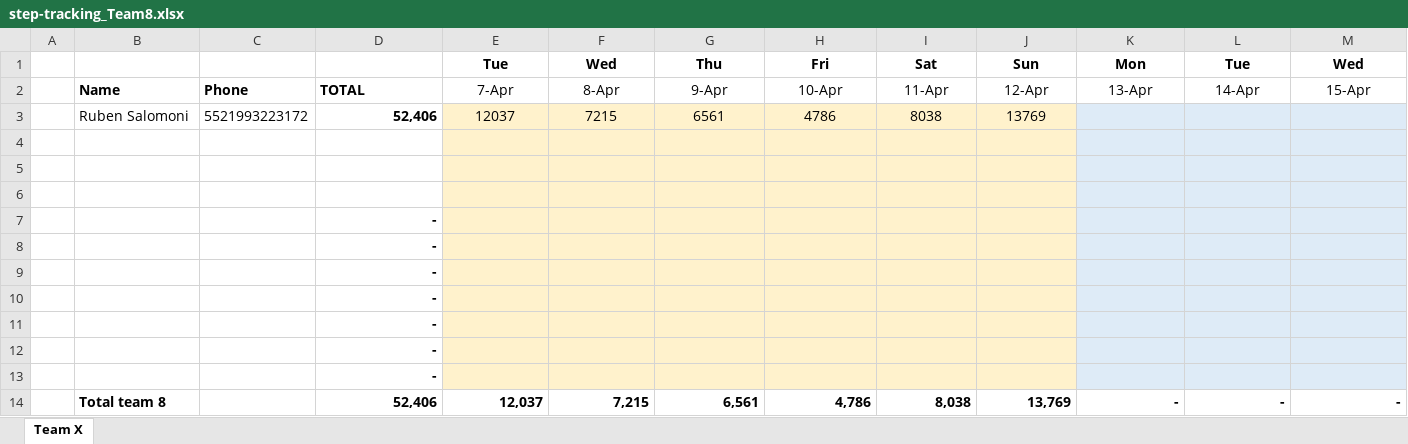
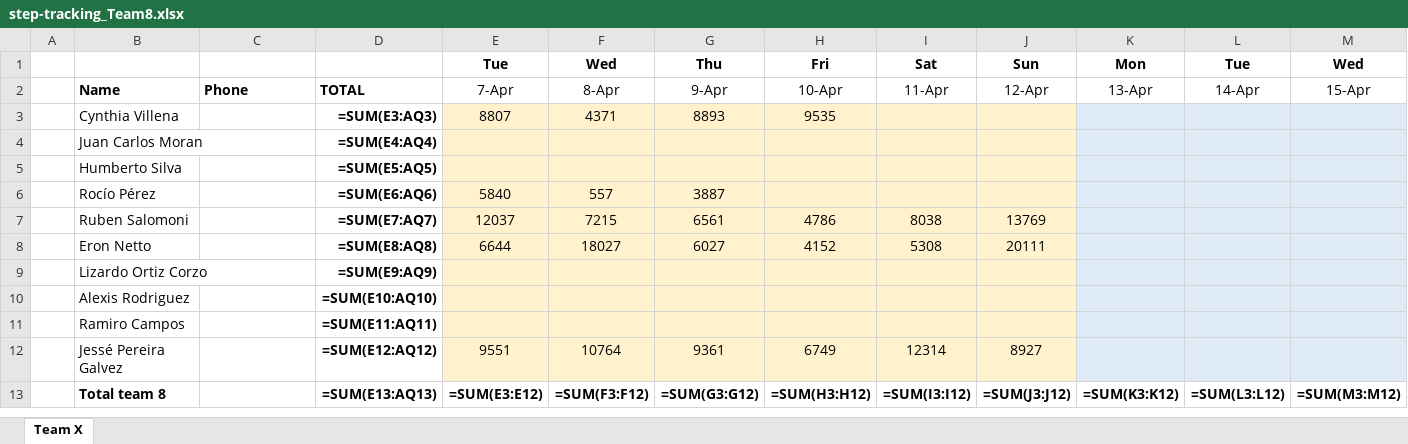
Before and after one commit to eronbfr/Team-8-STC-Nokia, an Excel workbook: step-tracking_Team8.xlsx, sheet Team X, drawn as a sheet; only a part is shown; values as stored, in another font and other column widths than the file's, no borders; formulas without a stored value are shown as written; removed rows and columns are numbered as before the commit, all else as after; rows hold the shown columns only; the diff names each change by its address in the sheet, - before the commit and + after, or states it on an @@ line.

```diff
--- a/step-tracking_Team8.xlsx (sheet Team X)
+++ b/step-tracking_Team8.xlsx (sheet Team X)
+row 3:  | Cynthia Villena |  | =SUM(E3:AQ3) | 8807 | 4371 | 8893 | 9535
+row 4:  | Juan Carlos Moran |  | =SUM(E4:AQ4)
+row 5:  | Humberto Silva |  | =SUM(E5:AQ5)
+row 6:  | Rocío Pérez |  | =SUM(E6:AQ6) | 5840 | 557 | 3887
-C7: 5521993223172
+C7: (empty)
-D7: 52,406
+D7: =SUM(E7:AQ7)
-row 8: (empty)
+row 8:  | Eron Netto |  | =SUM(E8:AQ8) | 6644 | 18027 | 6027 | 4152 | 5308 | 20111
-row 9: (empty)
+row 9:  | Lizardo Ortiz Corzo |  | =SUM(E9:AQ9)
-row 10: (empty)
+row 10:  | Alexis Rodriguez |  | =SUM(E10:AQ10)
-row 7:  |  |  | -
-row 8:  |  |  | -
-row 9:  |  |  | -
-row 10:  |  |  | -
-row 11:  |  |  | -
-row 12:  |  |  | -
-row 13:  |  |  | -
-row 14:  | Total team 8 |  | 52,406 | 12,037 | 7,215 | 6,561 | 4,786 | 8,038 | 13,769 | - | - | -
+row 11:  | Ramiro Campos |  | =SUM(E11:AQ11)
+row 12:  | Jessé Pereira Galvez |  | =SUM(E12:AQ12) | 9551 | 10764 | 9361 | 6749 | 12314 | 8927
+row 13:  | Total team 8 |  | =SUM(E13:AQ13) | =SUM(E3:E12) | =SUM(F3:F12) | =SUM(G3:G12) | =SUM(H3:H12) | =SUM(I3:I12) | =SUM(J3:J12) | =SUM(K3:K12) | =SUM(L3:L12) | =SUM(M3:M12)
```
Also changed, not shown: 1 other file.
